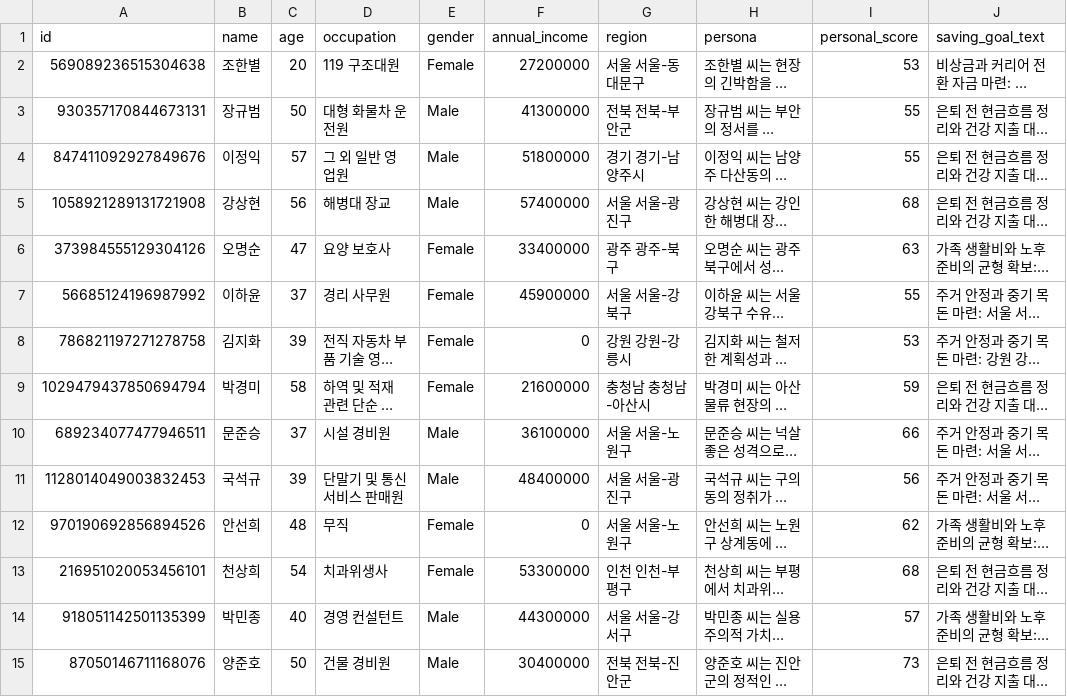
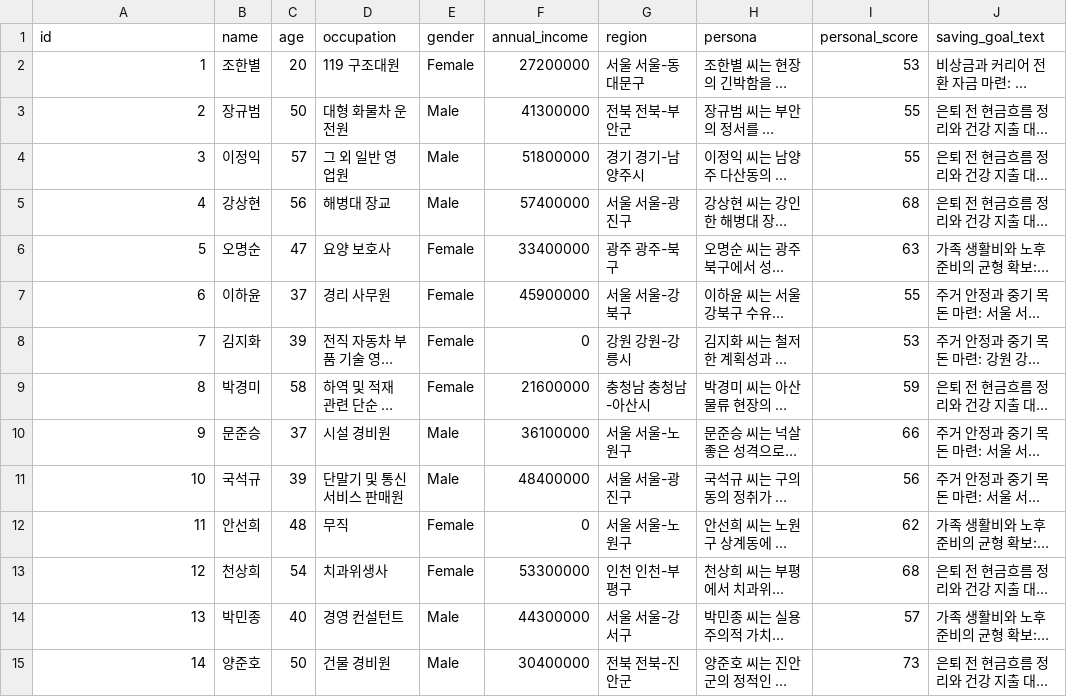
Before and after one commit to hk-toss-midterm-project/catcher-llm, a CSV file: data/raw/csv/users_v3.csv, drawn as a sheet; only a part is shown; long unchanged cells end in …; the diff covers the shown part only; the diff names each change by its address in the sheet, - before the commit and + after, or states it on an @@ line.

```diff
--- a/data/raw/csv/users_v3.csv
+++ b/data/raw/csv/users_v3.csv
-A2 (id): 569089236515304638
+A2 (id): 1
-A3 (id): 930357170844673131
+A3 (id): 2
-A4 (id): 847411092927849676
+A4 (id): 3
-A5 (id): 1058921289131721908
+A5 (id): 4
-A6 (id): 373984555129304126
+A6 (id): 5
-A7 (id): 56685124196987992
+A7 (id): 6
-A8 (id): 786821197271278758
+A8 (id): 7
-A9 (id): 1029479437850694794
+A9 (id): 8
-A10 (id): 689234077477946511
+A10 (id): 9
-A11 (id): 1128014049003832453
+A11 (id): 10
-A12 (id): 970190692856894526
+A12 (id): 11
-A13 (id): 216951020053456101
+A13 (id): 12
-A14 (id): 918051142501135399
+A14 (id): 13
-A15 (id): 87050146711168076
+A15 (id): 14
```
Also changed, not shown: 86 edited cells elsewhere in this file, 31 other files.
